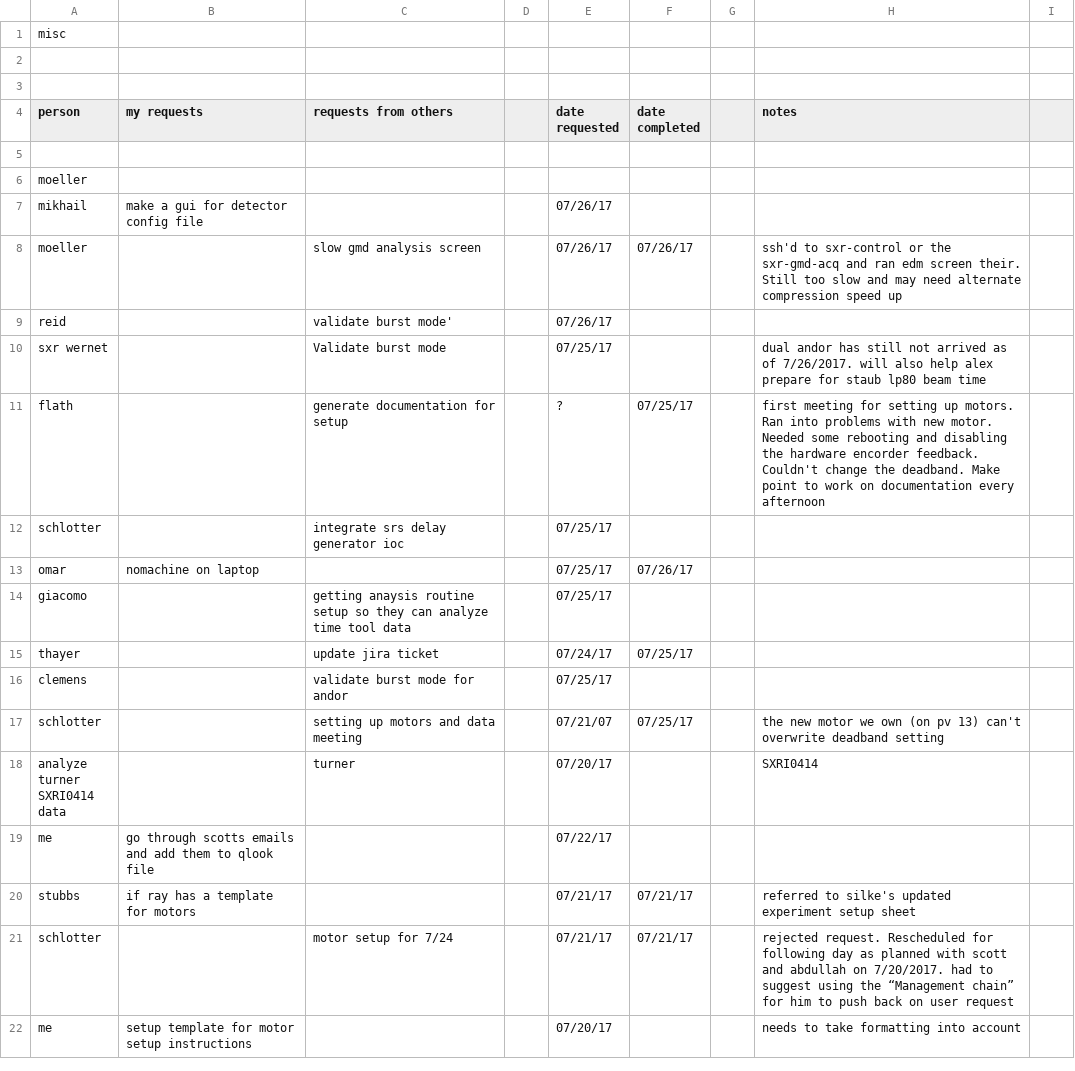
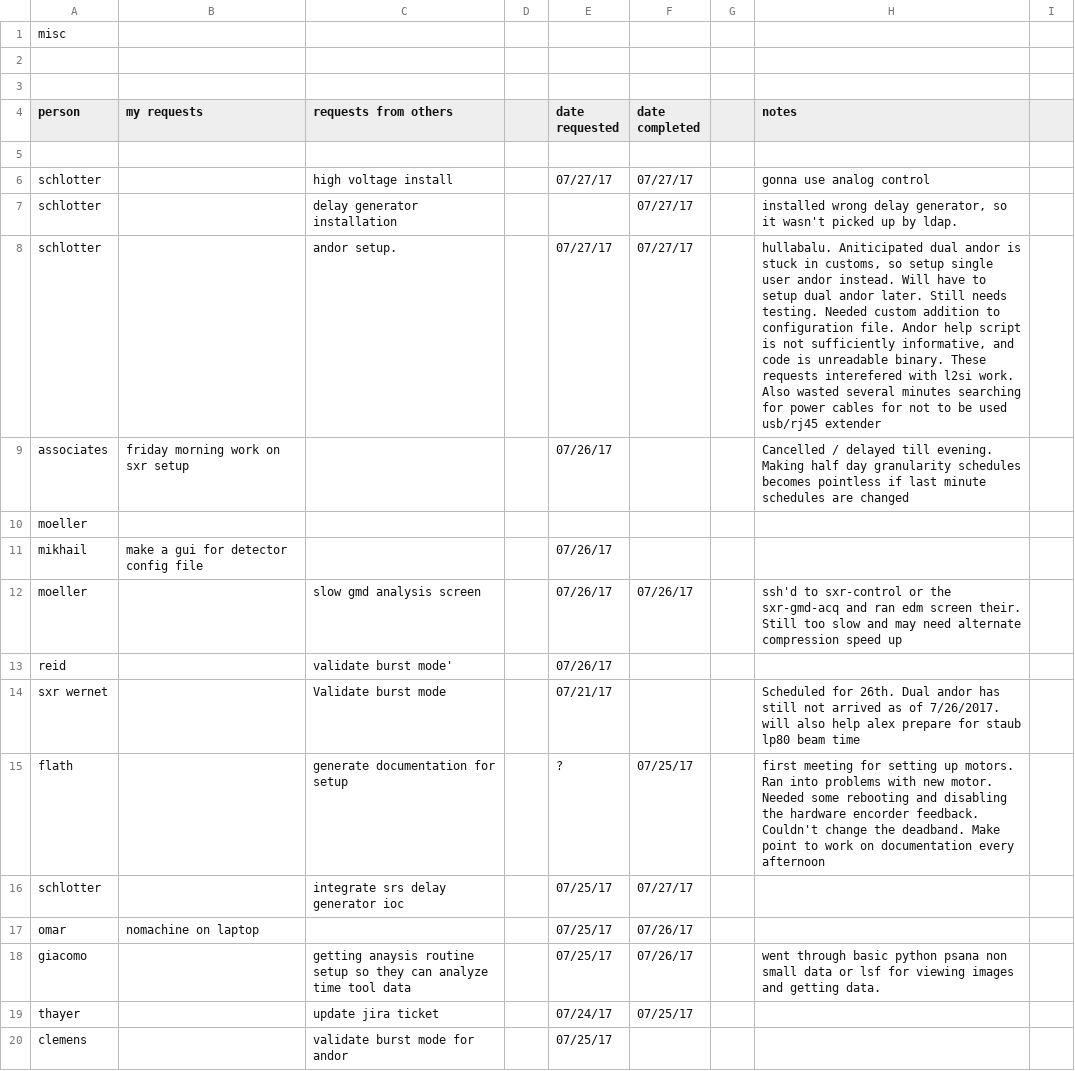
Before and after one commit to sioan/softXRayDataAndControls, a CSV file: taskManagement/generalUncatogorizedTasks.csv, drawn as a sheet; only a part is shown; the shorter side is filled out with more unchanged rows.

Commit message:
tasks

```diff
--- a/taskManagement/generalUncatogorizedTasks.csv
+++ b/taskManagement/generalUncatogorizedTasks.csv
@@ -5,2 +5,6 @@ person,my requests,requests from others,,date requested,date completed,,notes,
 ,,,,,,,,
+schlotter,,high voltage install,,07/27/17,07/27/17,,gonna use analog control,
+schlotter,,delay generator installation,,,07/27/17,,"installed wrong delay generator, so it wasn't picked up by ldap.",
+schlotter,,andor setup.,,07/27/17,07/27/17,,"hullabalu. Aniticipated dual andor is stuck in customs, so setup single user andor instead.  Will have to setup dual andor later.  Still needs testing. Needed custom addition to configuration file.  Andor help script is not sufficiently informative, and code is unreadable binary. These requests interefered with l2si work.  Also wasted several minutes searching for power cables for not to be used usb/rj45 extender",
+associates,friday morning work on sxr setup,,,07/26/17,,,Cancelled / delayed till evening. Making half day granularity schedules becomes pointless if last minute schedules are changed,
 moeller,,,,,,,,
@@ -9,7 +13,7 @@ moeller,,slow gmd analysis screen,,07/26/17,07/26/17,,ssh'd to sxr-control or th
 reid,,validate burst mode',,07/26/17,,,,
-sxr wernet,,Validate burst mode,,07/25/17,,,dual andor has still not arrived as of 7/26/2017. will also help alex prepare for staub lp80 beam time,
+sxr wernet,,Validate burst mode,,07/21/17,,,Scheduled for 26th. Dual andor has still not arrived as of 7/26/2017. will also help alex prepare for staub lp80 beam time,
 flath,,generate documentation for setup,,?,07/25/17,,first meeting for setting up motors. Ran into problems with new motor. Needed some rebooting and disabling the hardware encorder feedback. Couldn't change the deadband. Make point to work on documentation every afternoon,
-schlotter,,integrate srs delay generator ioc,,07/25/17,,,,
+schlotter,,integrate srs delay generator ioc,,07/25/17,07/27/17,,,
 omar,nomachine on laptop,,,07/25/17,07/26/17,,,
-giacomo,,getting anaysis routine setup so they can analyze time tool data,,07/25/17,,,,
+giacomo,,getting anaysis routine setup so they can analyze time tool data,,07/25/17,07/26/17,,went through basic python psana non small data or lsf for viewing images and getting data.,
 thayer,,update jira ticket,,07/24/17,07/25/17,,,
```
Also changed, not shown: 3 other files.
